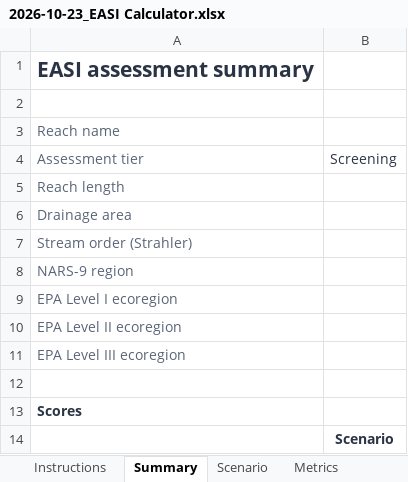
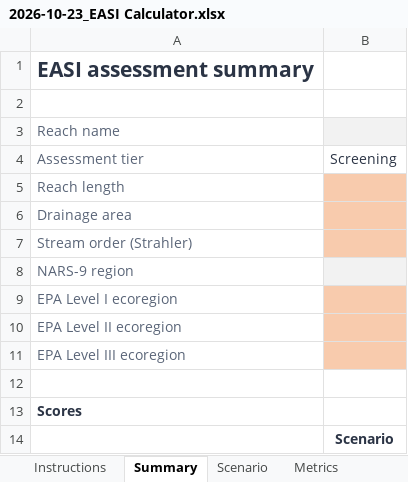
Before and after one commit to USACE-WRISES/staf, an Excel workbook: apps/easi/www/calculator/2026-10-23_EASI Calculator.xlsx, sheet Summary, drawn as a sheet; only a part is shown; values as stored, in another font and other column widths than the file's, no borders; the diff names each change by its address in the sheet, - before the commit and + after, or states it on an @@ line.

Commit message:
libs, easi, sfari, deep, stream-curves, staf-web: the Summary's site rows in the calculators' color key, as the owner's SFARI Summary
The site block at the top of the Summary tab (Reach name to EPA Level III ecoregion) now follows the
color key on the Instructions sheet, as the owner's own SFARI Summary of 2026-10-19 does: every label
and value is ruled, the rows read live from the scenario sheet are grey with a grey rule as linked
cells (EASI's Reach name and NARS-9 region, SFARI's Reach name and Reach length), the assessment tier
stays plain and every other row is an orange entry. SFARI's generated blank had dropped that styling,
so it comes back under the same 2026-10-19 name. DEEP's Summary, which has no site block under its
title, is unchanged.

libs/staf_workbook 0.8.2: SummaryCells.site_first styles the block (_SummaryStyles.keyed),
StyleBook.border takes left and right rules (StyleBook.box), model.summary.TIER names the tier row;
the web app's port mirrors it. Re-vendored into EASI, SFARI, DEEP and StreamCurves' EASI copy; both
blanks rebuilt (scripts/build_blank_calculator.py) and copied for the web app.

Checked: libs 141 (a new test on the block's rules and fills); EASI 1,678 passed (4 skipped); SFARI
413; DEEP 823; StreamCurves 45 (drift, stamps, round 4); STAF 25; web app 355, its SFARI workbook
still the Python one byte for byte. Real Excel opens the blank and 1- and 3-scenario EASI workbooks
without repair, on Instructions, with every scenario's ECI and sub-indices equal to the app's.

```diff
--- a/apps/easi/www/calculator/2026-10-23_EASI Calculator.xlsx (sheet Summary)
+++ b/apps/easi/www/calculator/2026-10-23_EASI Calculator.xlsx (sheet Summary)
-B3 fill: none
+B3 fill: #F2F2F2
-B5:B7 fill: none
+B5:B7 fill: #F8CBAD
-B8 fill: none
+B8 fill: #F2F2F2
-B9:B11 fill: none
+B9:B11 fill: #F8CBAD
```
Also changed, not shown: apps/sfari/data/calculator/2026-10-19_SFARI Calculator.xlsx, apps/staf-web/page/forms/easi/2026-10-23_EASI Calculator.xlsx, 35 other files.
